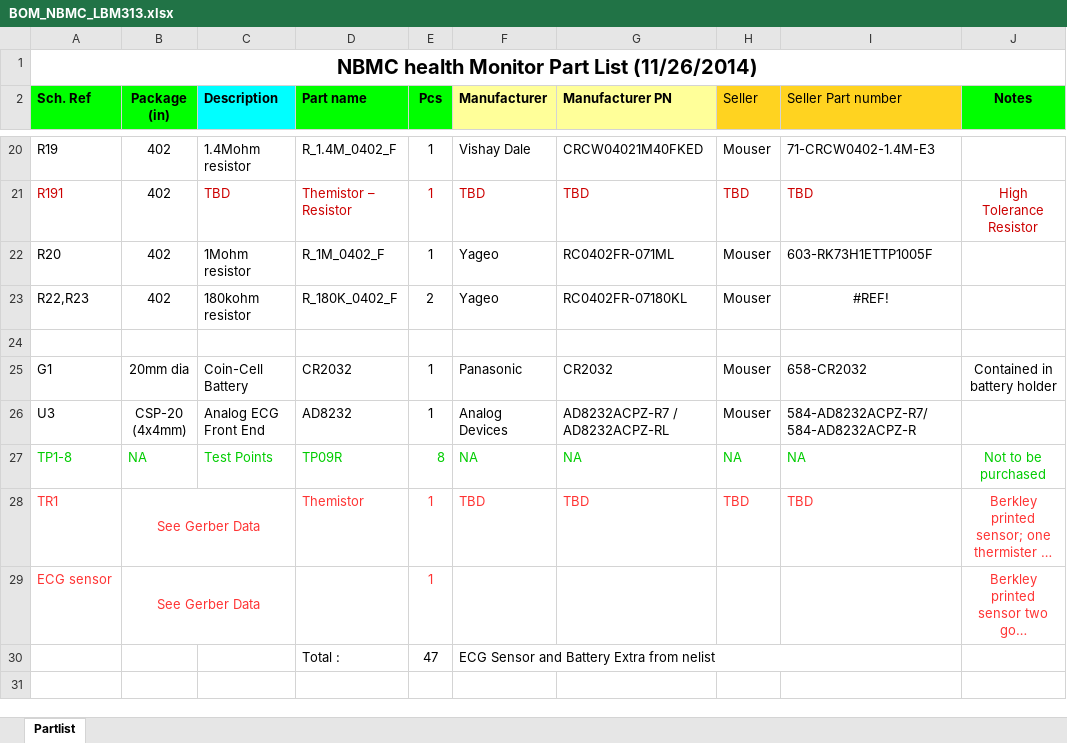
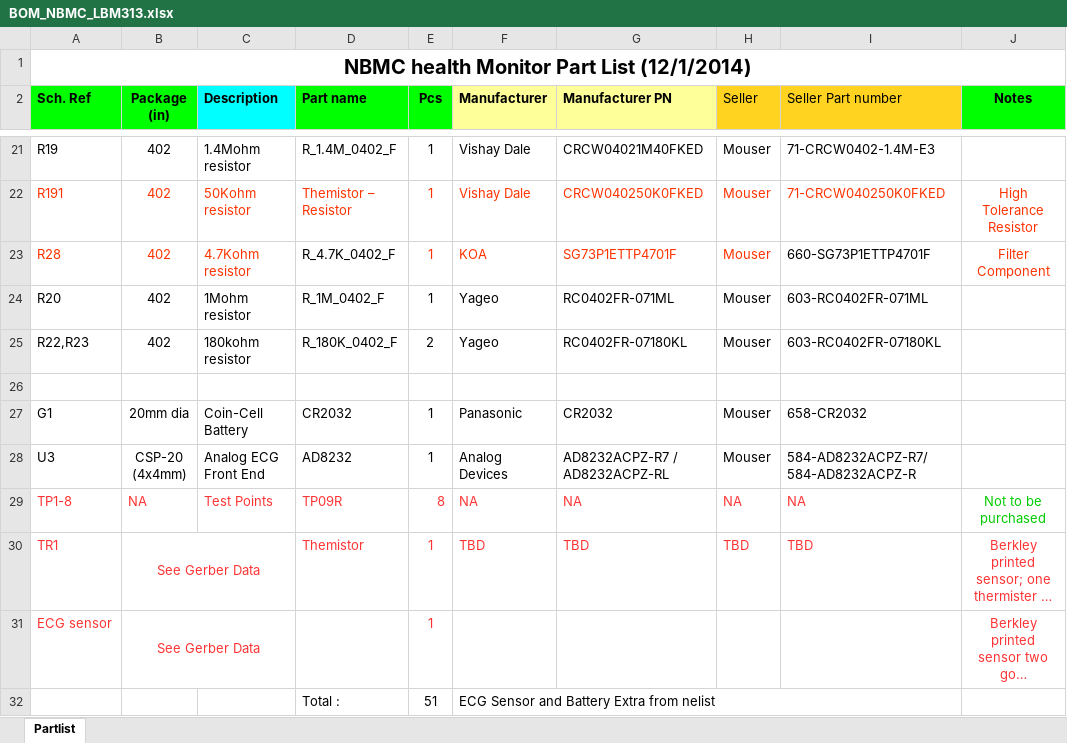
Before and after one commit to mgarg1/ecg, an Excel workbook: LBM313/BOM_NBMC_LBM313.xlsx, sheet Partlist, drawn as a sheet; only a part is shown, gaps mark what is left out; long unchanged cells end in …; values as stored, in another font and other column widths than the file's, no borders; addresses are those after the commit; the diff covers the shown part only; the diff names each change by its address in the sheet, - before the commit and + after, or states it on an @@ line.

Commit message:
reset filter is added, Thermistor removed and the testpoint connections to the JP1 are removed

```diff
--- a/LBM313/BOM_NBMC_LBM313.xlsx (sheet Partlist)
+++ b/LBM313/BOM_NBMC_LBM313.xlsx (sheet Partlist)
-A1 (Sch. Ref): NBMC health Monitor Part List (11/26/2014)
+A1 (Sch. Ref): NBMC health Monitor Part List (12/1/2014)
-A22 text colour: #CC0000
+A22 text colour: #FF3300
-B22 text colour: black
+B22 text colour: #FF3300
-C22 (Description): TBD
+C22 (Description): 50Kohm resistor
-C22:J22 text colour: #CC0000
+C22:J22 text colour: #FF3300
-F22 (Manufacturer): TBD
+F22 (Manufacturer): Vishay Dale
-G22 (Manufacturer PN): TBD
+G22 (Manufacturer PN): CRCW040250K0FKED
-H22 (Seller): TBD
+H22 (Seller): Mouser
-I22 (Seller Part number): TBD
+I22 (Seller Part number): 71-CRCW040250K0FKED
+row 23: R28 | 402 | 4.7Kohm resistor | R_4.7K_0402_F | 1 | KOA | SG73P1ETTP4701F | Mouser | 660-SG73P1ETTP4701F | Filter Component
-I24 (Seller Part number): 603-RK73H1ETTP1005F
+I24 (Seller Part number): 603-RC0402FR-071ML
-I25 (Seller Part number): #REF!
+I25 (Seller Part number): 603-RC0402FR-07180KL
-I25 alignment: center
+I25 alignment: left
-J27 (Notes): Contained in battery holder
+J27 (Notes): (empty)
-A29:I29 text colour: #00CC00
+A29:I29 text colour: #FF3333
-E32 (Pcs): 47
+E32 (Pcs): 51
```
Also changed, not shown: 1 added row, 19 edited cells and cell formats elsewhere in this sheet, 15 other files.
